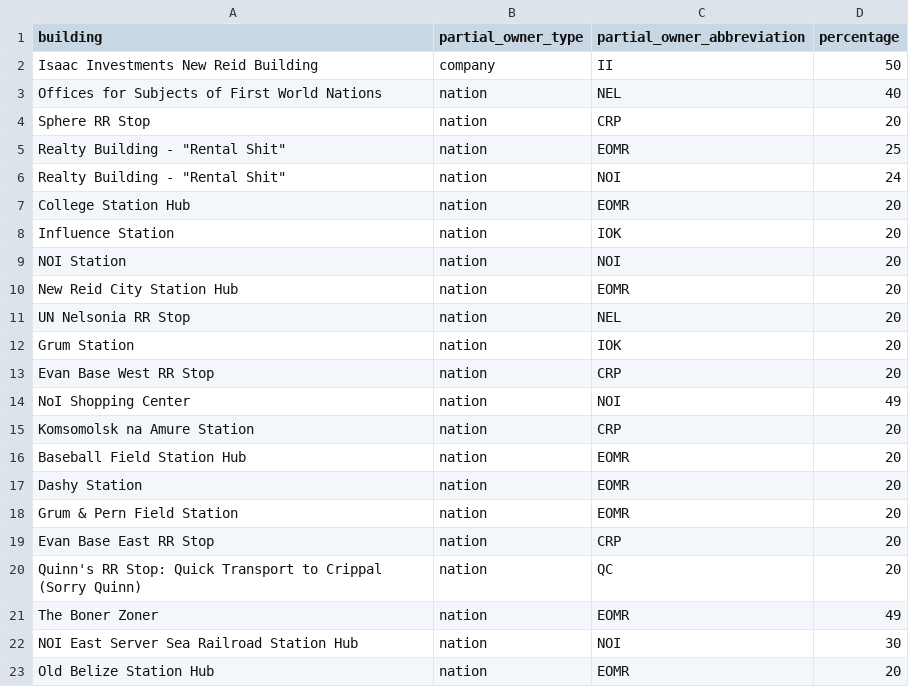
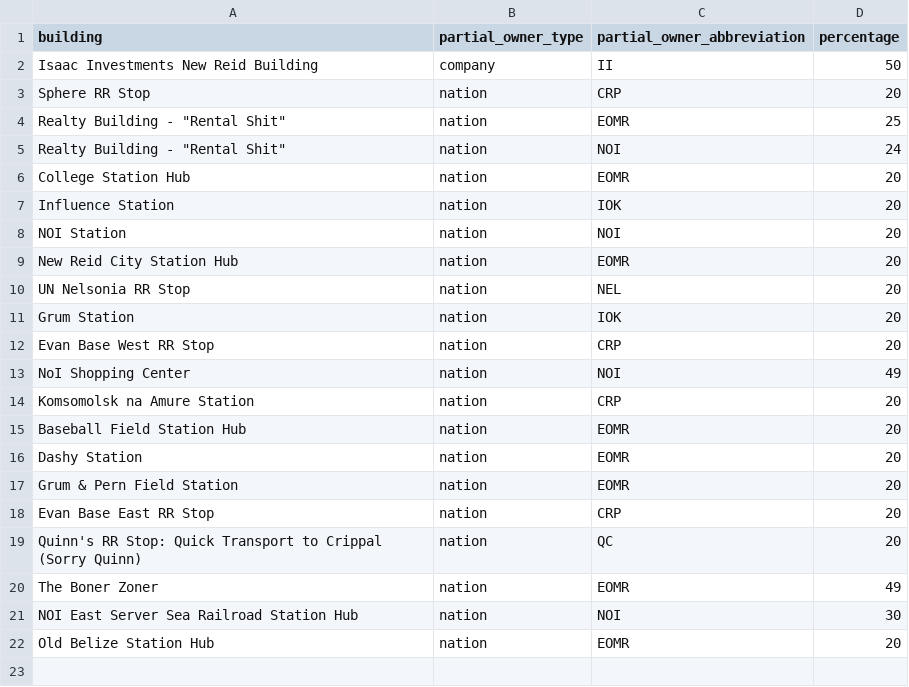
Before and after one commit to Isaac-Barnard/United-Nations-Project, a CSV file: un_project/un_app/data/partial_building_data.csv, drawn as a sheet.

Commit message:
Fixed bug where wrong company would be listed in company balance sheet

```diff
--- a/un_project/un_app/data/partial_building_data.csv
+++ b/un_project/un_app/data/partial_building_data.csv
@@ -2,3 +2,2 @@ building,partial_owner_type,partial_owner_abbreviation,percentage
 Isaac Investments New Reid Building,company,II,50
-Offices for Subjects of First World Nations ,nation,NEL,40
 Sphere RR Stop,nation,CRP,20
```
Also changed, not shown: 1 other file.
